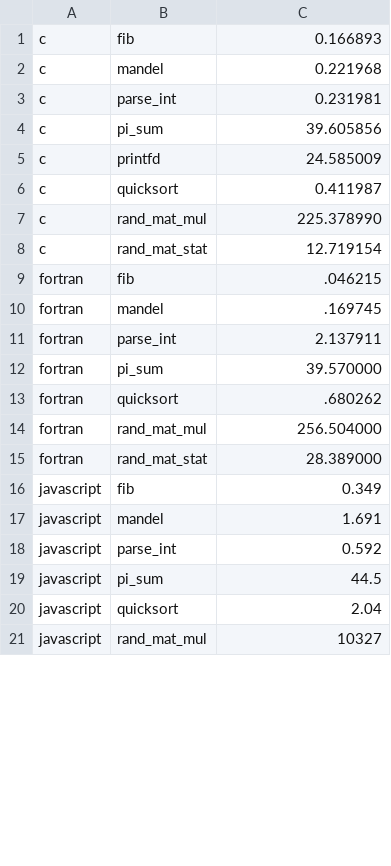
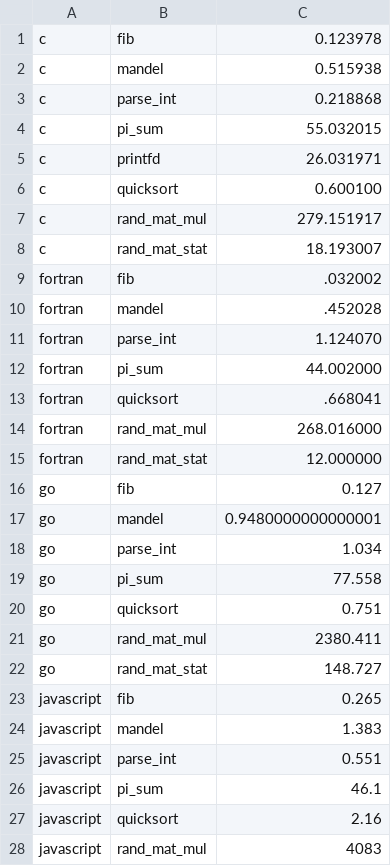
Before and after one commit to JuliaLang/www.julialang.org, a CSV file: benchmarks.csv, drawn as a sheet; only a part is shown; the diff covers the shown part only.

Commit message:
Updated with latest benchmarks from julia.mit.edu
Uses latest benchmarks as described in JuliaLang/julia#4651

```diff
--- a/benchmarks.csv
+++ b/benchmarks.csv
@@ -1,21 +1,28 @@
-c,fib,0.166893
-c,mandel,0.221968
-c,parse_int,0.231981
-c,pi_sum,39.605856
-c,printfd,24.585009
-c,quicksort,0.411987
-c,rand_mat_mul,225.378990
-c,rand_mat_stat,12.719154
-fortran,fib,.046215
-fortran,mandel,.169745
-fortran,parse_int,2.137911
-fortran,pi_sum,39.570000
-fortran,quicksort,.680262
-fortran,rand_mat_mul,256.504000
-fortran,rand_mat_stat,28.389000
-javascript,fib,0.349
-javascript,mandel,1.691
-javascript,parse_int,0.592
-javascript,pi_sum,44.5
-javascript,quicksort,2.04
-javascript,rand_mat_mul,10327
+c,fib,0.123978
+c,mandel,0.515938
+c,parse_int,0.218868
+c,pi_sum,55.032015
+c,printfd,26.031971
+c,quicksort,0.600100
+c,rand_mat_mul,279.151917
+c,rand_mat_stat,18.193007
+fortran,fib,.032002
+fortran,mandel,.452028
+fortran,parse_int,1.124070
+fortran,pi_sum,44.002000
+fortran,quicksort,.668041
+fortran,rand_mat_mul,268.016000
+fortran,rand_mat_stat,12.000000
+go,fib,0.127
+go,mandel,0.9480000000000001
+go,parse_int,1.034
+go,pi_sum,77.558
+go,quicksort,0.751
+go,rand_mat_mul,2380.411
+go,rand_mat_stat,148.727
+javascript,fib,0.265
+javascript,mandel,1.383
+javascript,parse_int,0.551
+javascript,pi_sum,46.1
+javascript,quicksort,2.16
+javascript,rand_mat_mul,4083
```
Also changed, not shown: 7 added rows and 39 edited cells elsewhere in this file, 2 other files.
